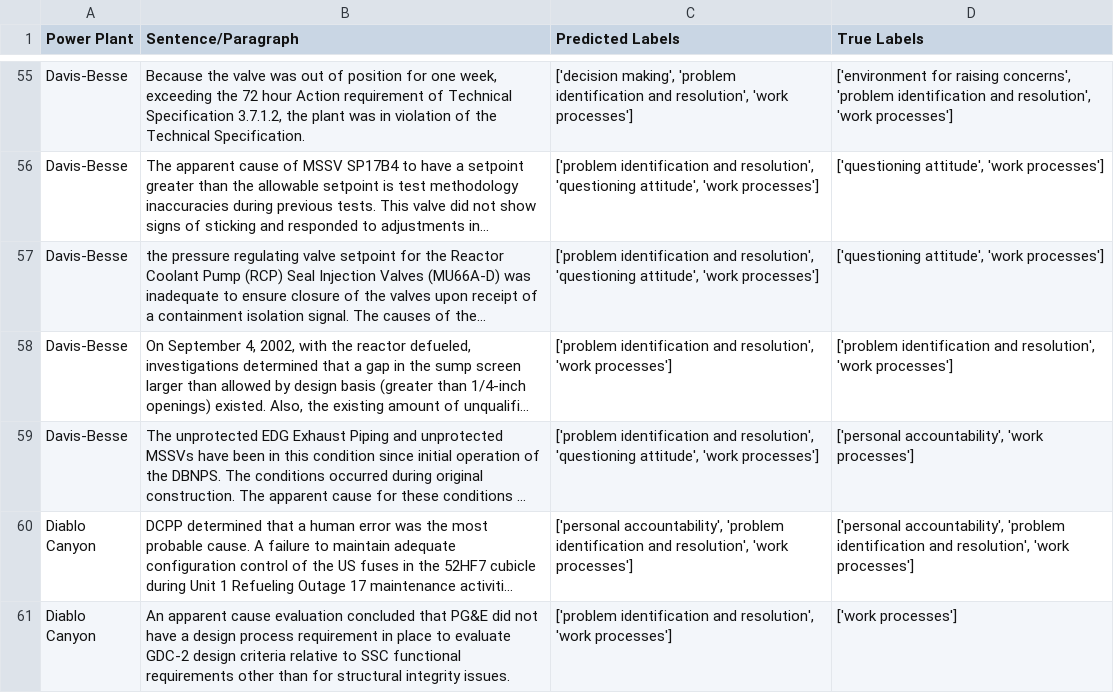
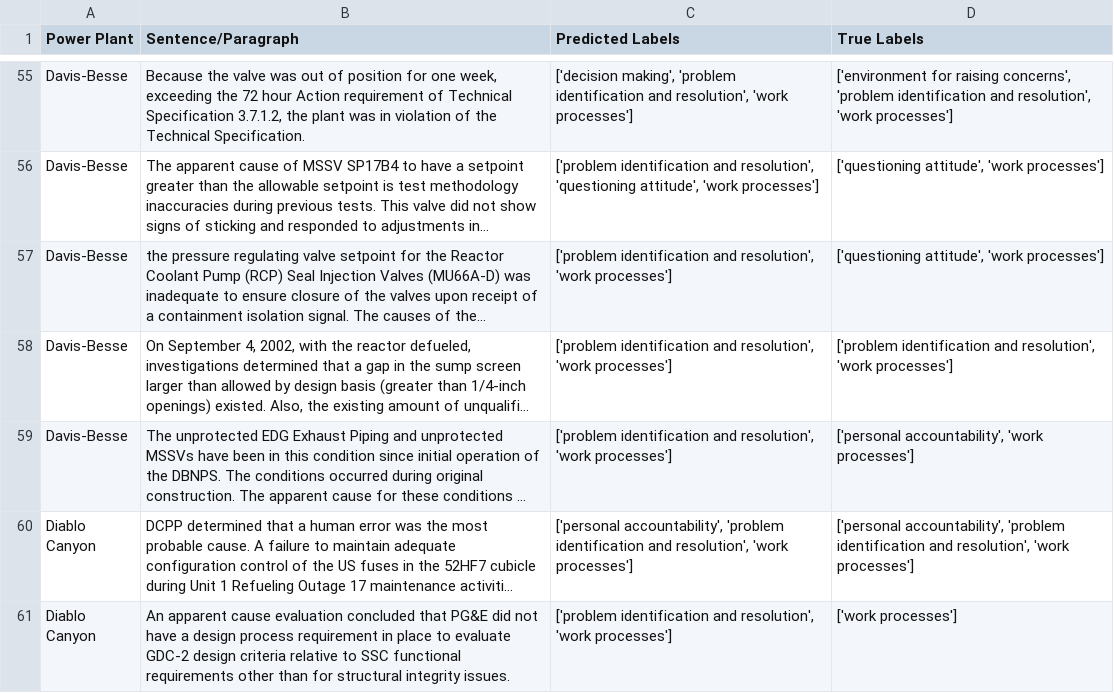
Before and after one commit to besartmujeci/544-Project, a CSV file: FewShot_Keywords_FewExamples.csv, drawn as a sheet; only a part is shown, gaps mark what is left out; long unchanged cells end in …; the diff names each change by its address in the sheet, - before the commit and + after, or states it on an @@ line.

```diff
--- a/FewShot_Keywords_FewExamples.csv
+++ b/FewShot_Keywords_FewExamples.csv
-C57 (Predicted Labels): …and resolution', 'questioning attitude', 'work processes']
+C57 (Predicted Labels): …and resolution', 'work processes']
-C59 (Predicted Labels): …and resolution', 'questioning attitude', 'work processes']
+C59 (Predicted Labels): …and resolution', 'work processes']
```
Also changed, not shown: FewShot_Keywords_FewExamples_All.csv, ZeroShot_withKeywords.csv, 11 other files.
